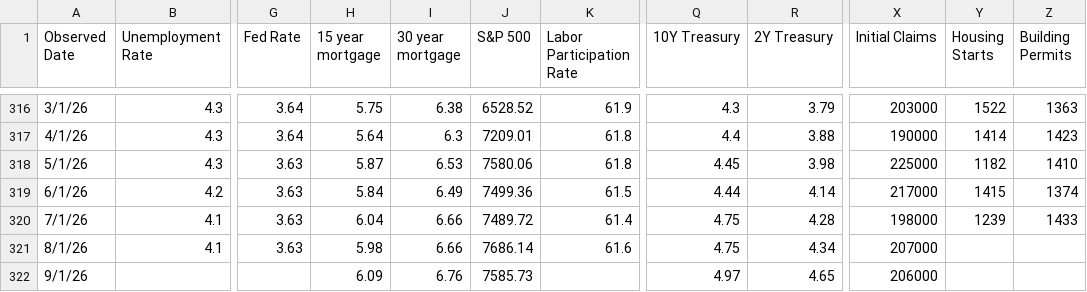
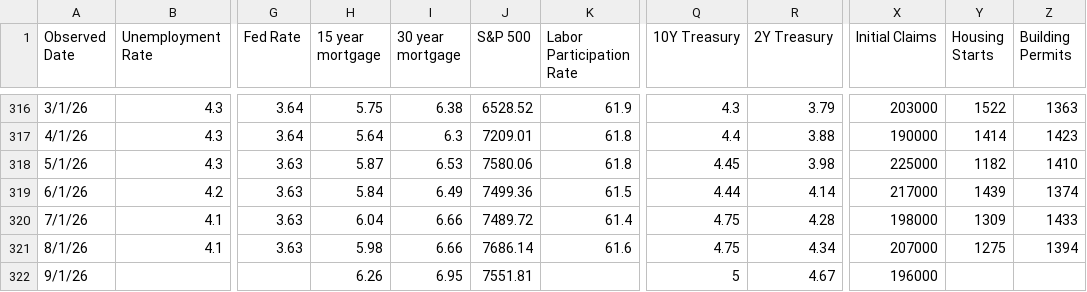
Before and after one commit to browningtons/economic-dashboard, a CSV file: public/data/economic_indicators.csv, drawn as a sheet; only a part is shown, gaps mark what is left out; the diff names each change by its address in the sheet, - before the commit and + after, or states it on an @@ line.

```diff
--- a/public/data/economic_indicators.csv
+++ b/public/data/economic_indicators.csv
-Y319 (Housing Starts): 1415
+Y319 (Housing Starts): 1439
-Y320 (Housing Starts): 1239
+Y320 (Housing Starts): 1309
-Y321 (Housing Starts): (empty)
+Y321 (Housing Starts): 1275
-Z321 (Building Permits): (empty)
+Z321 (Building Permits): 1394
-H322 (15 year mortgage): 6.09
+H322 (15 year mortgage): 6.26
-I322 (30 year mortgage): 6.76
+I322 (30 year mortgage): 6.95
-J322 (S&P 500): 7585.73
+J322 (S&P 500): 7551.81
-Q322 (10Y Treasury): 4.97
+Q322 (10Y Treasury): 5
-R322 (2Y Treasury): 4.65
+R322 (2Y Treasury): 4.67
-X322 (Initial Claims): 206000
+X322 (Initial Claims): 196000
```
Also changed, not shown: 1 other file.
